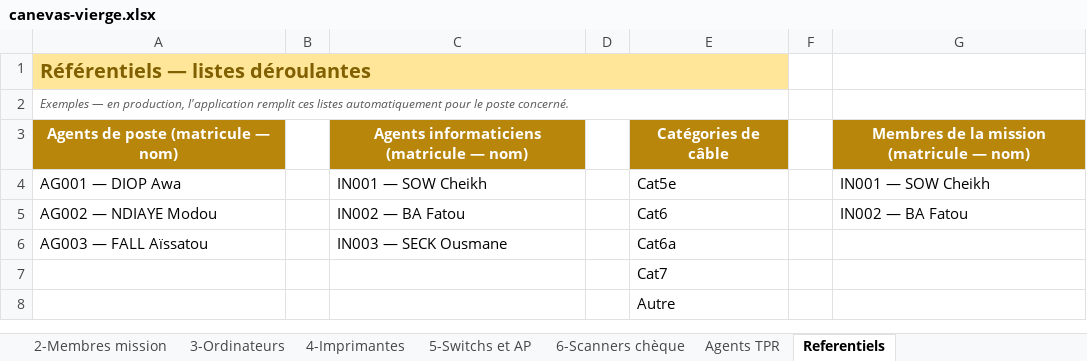
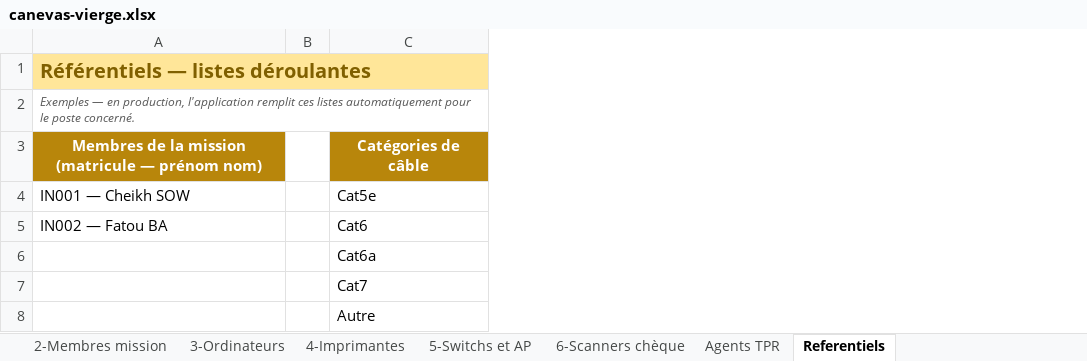
Before and after one commit to amadoulamine1/Missions_DGCPT, an Excel workbook: src/main/resources/canevas/canevas-vierge.xlsx, sheet Referentiels, drawn as a sheet; values as stored, in another font and other column widths than the file's, no borders; the diff names each change by its address in the sheet, - before the commit and + after, or states it on an @@ line.

Commit message:
Canevas : retrait des listes Agents de poste (A) et Informaticiens (C) du référentiel ; référentiel réduit à Membres (A) + Catégories (C) ; chefs sans liste (pré-remplis)

```diff
--- a/src/main/resources/canevas/canevas-vierge.xlsx (sheet Referentiels)
+++ b/src/main/resources/canevas/canevas-vierge.xlsx (sheet Referentiels)
-column C, rows 3-6: Agents informaticiens (matricule — nom) | IN001 — SOW Cheikh | IN002 — BA Fatou | IN003 — SECK Ousmane
-column D, empty
-column F, empty
-column G, rows 3-5: Membres de la mission (matricule — nom) | IN001 — SOW Cheikh | IN002 — BA Fatou
-A3: Agents de poste (matricule — nom)
+A3: Membres de la mission (matricule — prénom nom)
-A4: AG001 — DIOP Awa
+A4: IN001 — Cheikh SOW
-A5: AG002 — NDIAYE Modou
+A5: IN002 — Fatou BA
-A6: AG003 — FALL Aïssatou
+A6: (empty)
```
Also changed, not shown: 1 other file.
